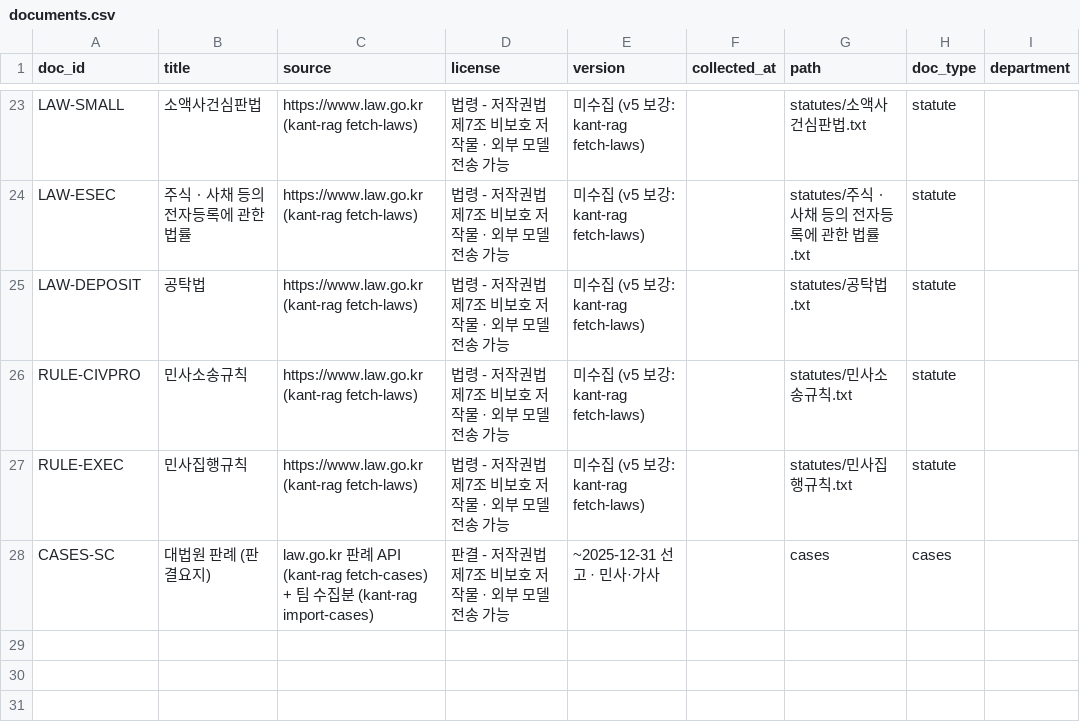
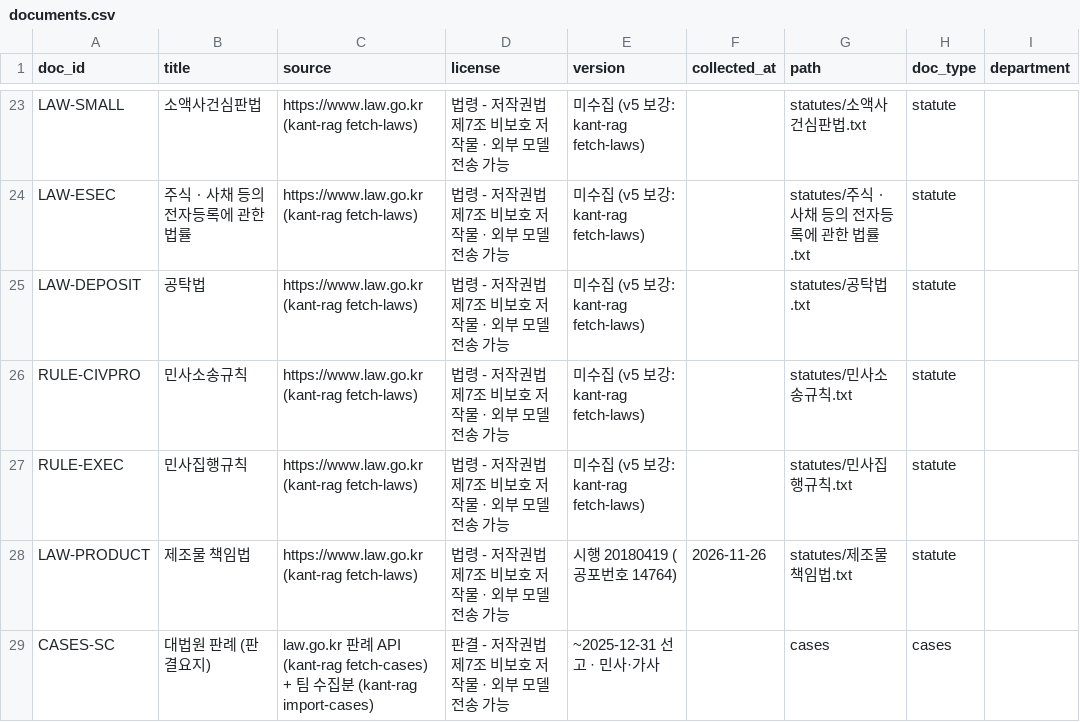
Before and after one commit to gyoo303/kant-rag-bar-test, a CSV file: data/documents.csv, drawn as a sheet; only a part is shown, gaps mark what is left out; the diff names each change by its address in the sheet, - before the commit and + after, or states it on an @@ line.

```diff
--- a/data/documents.csv
+++ b/data/documents.csv
+row 28: LAW-PRODUCT | 제조물 책임법 | https://www.law.go.kr (kant-rag fetch-laws) | 법령 - 저작권법 제7조 비보호 저작물 · 외부 모델 전송 가능 | 시행 20180419 (공포번호 14764) | 2026-11-26 | statutes/제조물 책임법.txt | statute
```
Also changed, not shown: 23 other files.
